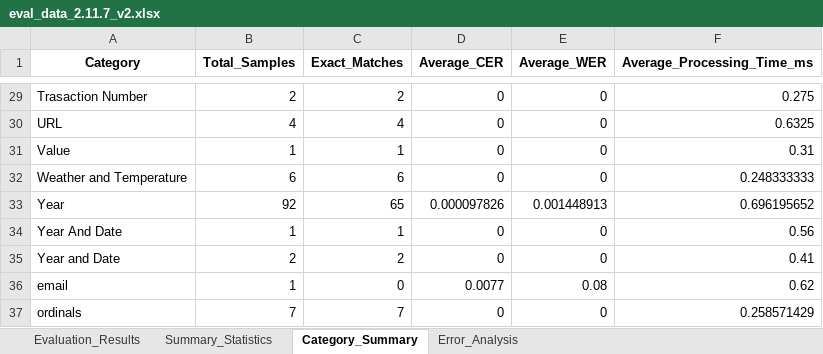
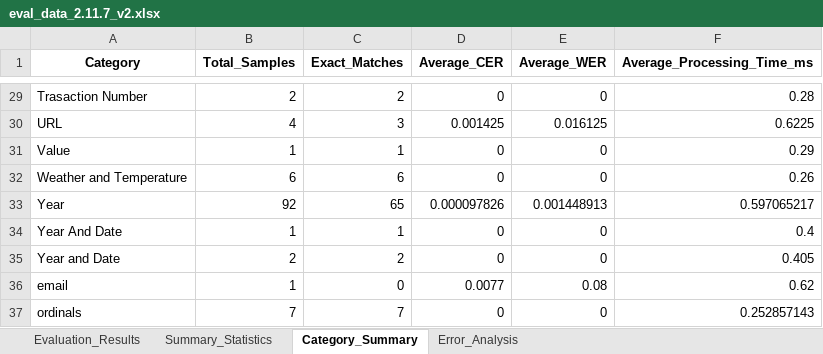
Before and after one commit to saiful9379/pybangla, an Excel workbook: pybangla/report/eval_data_2.11.7_v2.xlsx, sheet Category_Summary, drawn as a sheet; only a part is shown, gaps mark what is left out; values as stored, in another font and other column widths than the file's, no borders; the diff covers the shown part only; the diff names each change by its address in the sheet, - before the commit and + after, or states it on an @@ line.

```diff
--- a/pybangla/report/eval_data_2.11.7_v2.xlsx (sheet Category_Summary)
+++ b/pybangla/report/eval_data_2.11.7_v2.xlsx (sheet Category_Summary)
-F29 (Average_Processing_Time_ms): 0.275
+F29 (Average_Processing_Time_ms): 0.28
-C30 (Exact_Matches): 4
+C30 (Exact_Matches): 3
-D30 (Average_CER): 0
+D30 (Average_CER): 0.001425
-E30 (Average_WER): 0
+E30 (Average_WER): 0.016125
-F30 (Average_Processing_Time_ms): 0.6325
+F30 (Average_Processing_Time_ms): 0.6225
-F31 (Average_Processing_Time_ms): 0.31
+F31 (Average_Processing_Time_ms): 0.29
-F32 (Average_Processing_Time_ms): 0.248333333
+F32 (Average_Processing_Time_ms): 0.26
-F33 (Average_Processing_Time_ms): 0.696195652
+F33 (Average_Processing_Time_ms): 0.597065217
-F34 (Average_Processing_Time_ms): 0.56
+F34 (Average_Processing_Time_ms): 0.4
-F35 (Average_Processing_Time_ms): 0.41
+F35 (Average_Processing_Time_ms): 0.405
-F37 (Average_Processing_Time_ms): 0.258571429
+F37 (Average_Processing_Time_ms): 0.252857143
```
Also changed, not shown: 24 edited cells elsewhere in this sheet, sheet Evaluation_Results, sheet Error_Analysis, sheet Summary_Statistics, 13 other files.
